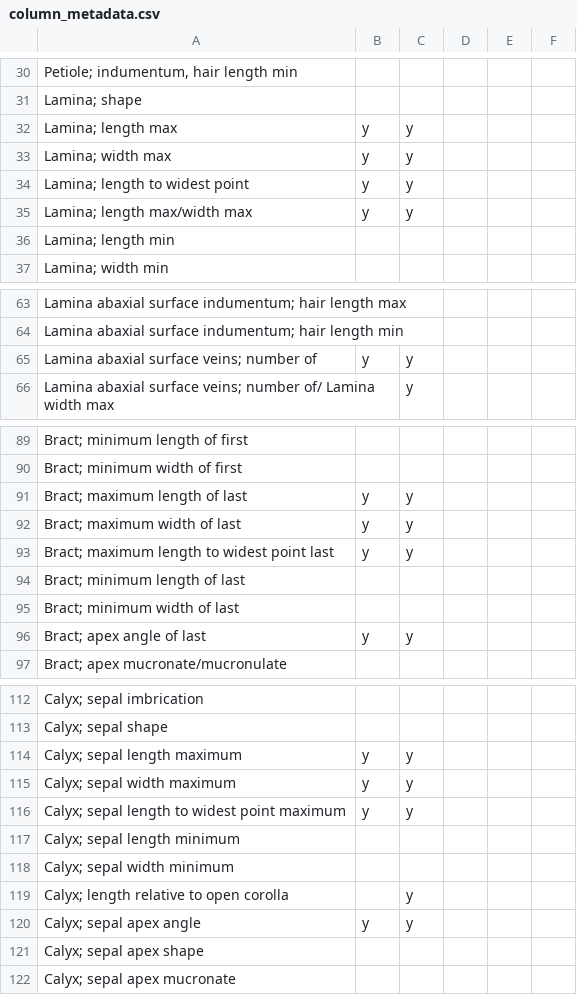
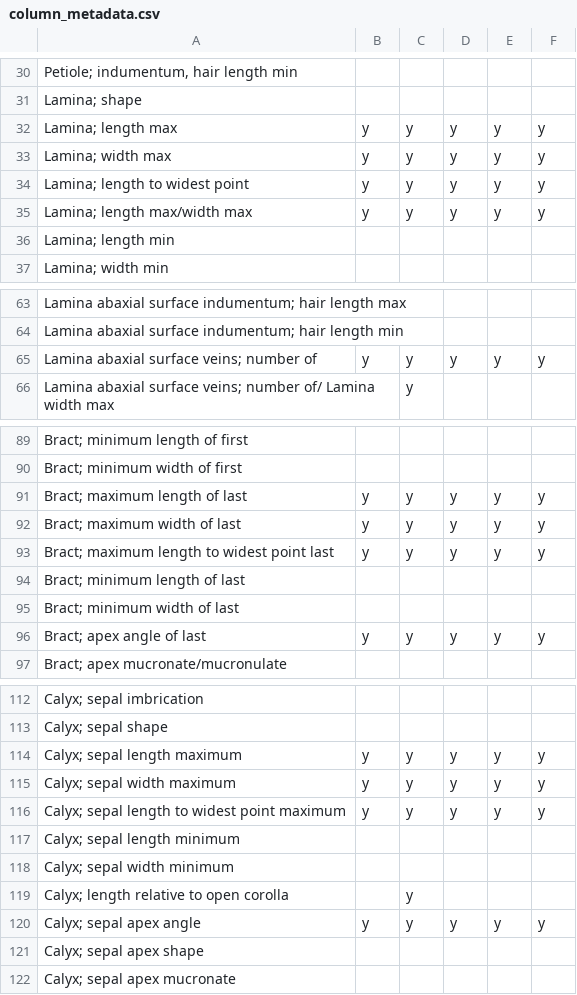
Before and after one commit to randrewlab/Morphometrics, a CSV file: data/column_metadata.csv, drawn as a sheet; only a part is shown, gaps mark what is left out; the diff covers the shown part only.

```diff
--- a/data/column_metadata.csv
+++ b/data/column_metadata.csv
@@ -32,4 +32,4 @@ Lamina; shape,,
-Lamina; length max,y,y
-Lamina; width max,y,y
-Lamina; length to widest point,y,y
-Lamina; length max/width max,y,y
+Lamina; length max,y,y,y,y,y
+Lamina; width max,y,y,y,y,y
+Lamina; length to widest point,y,y,y,y,y
+Lamina; length max/width max,y,y,y,y,y
@@ -65 +65 @@ Lamina abaxial surface indumentum; hair length min,,
-Lamina abaxial surface veins; number of,y,y
+Lamina abaxial surface veins; number of,y,y,y,y,y
@@ -91,3 +91,3 @@ Bract; minimum width of first,,
-Bract; maximum length of last,y,y
-Bract; maximum width of last,y,y
-Bract; maximum length to widest point last,y,y
+Bract; maximum length of last,y,y,y,y,y
+Bract; maximum width of last,y,y,y,y,y
+Bract; maximum length to widest point last,y,y,y,y,y
@@ -96 +96 @@ Bract; minimum width of last,,
-Bract; apex angle of last,y,y
+Bract; apex angle of last,y,y,y,y,y
@@ -114,3 +114,3 @@ Calyx; sepal shape,,
-Calyx; sepal length maximum ,y,y
-Calyx; sepal width maximum ,y,y
-Calyx; sepal length to widest point maximum,y,y
+Calyx; sepal length maximum ,y,y,y,y,y
+Calyx; sepal width maximum ,y,y,y,y,y
+Calyx; sepal length to widest point maximum,y,y,y,y,y
@@ -120 +120 @@ Calyx; length relative to open corolla,,y
-Calyx; sepal apex angle,y,y
+Calyx; sepal apex angle,y,y,y,y,y
```
Also changed, not shown: 34 edited cells elsewhere in this file, data/rawdata.csv, 20 other files.
